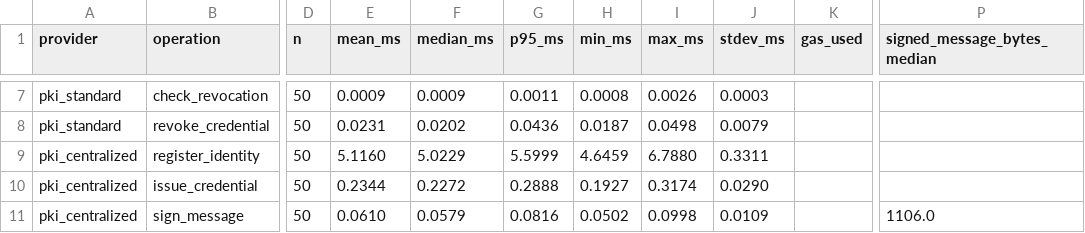
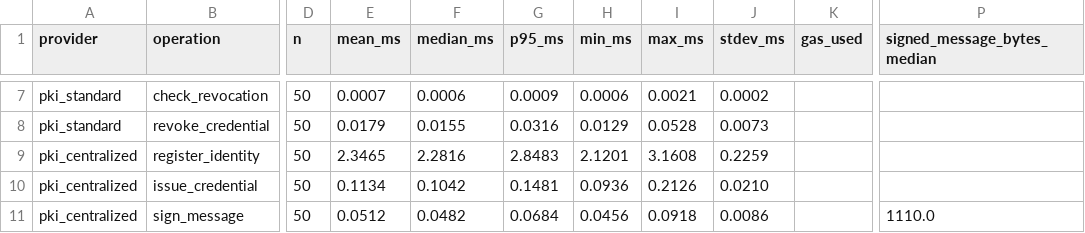
Before and after one commit to nikhilprakash24/CVIN-SC-Implementation-SSI-DID, a CSV file: cv2x-testbed/results/pki_vs_erc1056.csv, drawn as a sheet; only a part is shown, gaps mark what is left out; the diff covers the shown part only; the diff names each change by its address in the sheet, - before the commit and + after, or states it on an @@ line.

```diff
--- a/cv2x-testbed/results/pki_vs_erc1056.csv
+++ b/cv2x-testbed/results/pki_vs_erc1056.csv
-E7 (mean_ms): 0.0009
+E7 (mean_ms): 0.0007
-F7 (median_ms): 0.0009
+F7 (median_ms): 0.0006
-G7 (p95_ms): 0.0011
+G7 (p95_ms): 0.0009
-H7 (min_ms): 0.0008
+H7 (min_ms): 0.0006
-I7 (max_ms): 0.0026
+I7 (max_ms): 0.0021
-J7 (stdev_ms): 0.0003
+J7 (stdev_ms): 0.0002
-E8 (mean_ms): 0.0231
+E8 (mean_ms): 0.0179
-F8 (median_ms): 0.0202
+F8 (median_ms): 0.0155
-G8 (p95_ms): 0.0436
+G8 (p95_ms): 0.0316
-H8 (min_ms): 0.0187
+H8 (min_ms): 0.0129
-I8 (max_ms): 0.0498
+I8 (max_ms): 0.0528
-J8 (stdev_ms): 0.0079
+J8 (stdev_ms): 0.0073
-E9 (mean_ms): 5.1160
+E9 (mean_ms): 2.3465
-F9 (median_ms): 5.0229
+F9 (median_ms): 2.2816
-G9 (p95_ms): 5.5999
+G9 (p95_ms): 2.8483
-H9 (min_ms): 4.6459
+H9 (min_ms): 2.1201
-I9 (max_ms): 6.7880
+I9 (max_ms): 3.1608
-J9 (stdev_ms): 0.3311
+J9 (stdev_ms): 0.2259
-E10 (mean_ms): 0.2344
+E10 (mean_ms): 0.1134
-F10 (median_ms): 0.2272
+F10 (median_ms): 0.1042
-G10 (p95_ms): 0.2888
+G10 (p95_ms): 0.1481
-H10 (min_ms): 0.1927
+H10 (min_ms): 0.0936
-I10 (max_ms): 0.3174
+I10 (max_ms): 0.2126
-J10 (stdev_ms): 0.0290
+J10 (stdev_ms): 0.0210
-E11 (mean_ms): 0.0610
+E11 (mean_ms): 0.0512
-F11 (median_ms): 0.0579
+F11 (median_ms): 0.0482
-G11 (p95_ms): 0.0816
+G11 (p95_ms): 0.0684
-H11 (min_ms): 0.0502
+H11 (min_ms): 0.0456
-I11 (max_ms): 0.0998
+I11 (max_ms): 0.0918
-J11 (stdev_ms): 0.0109
+J11 (stdev_ms): 0.0086
-P11 (signed_message_bytes_median): 1106.0
+P11 (signed_message_bytes_median): 1110.0
```
Also changed, not shown: 97 edited cells elsewhere in this file, 2 other files.
